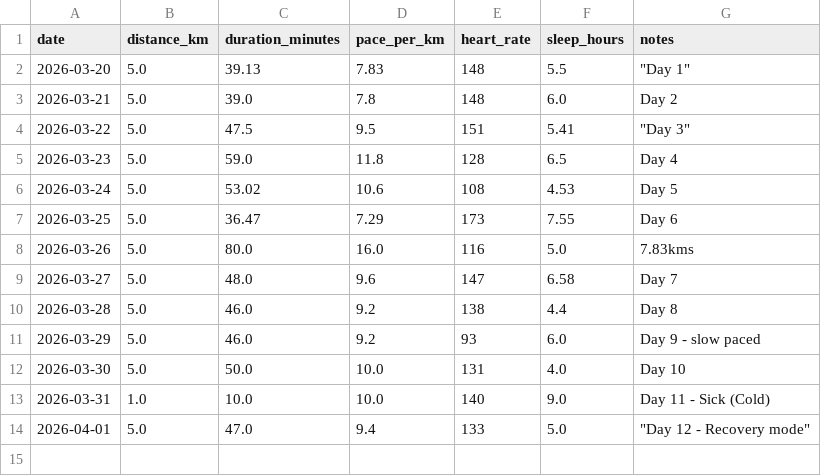
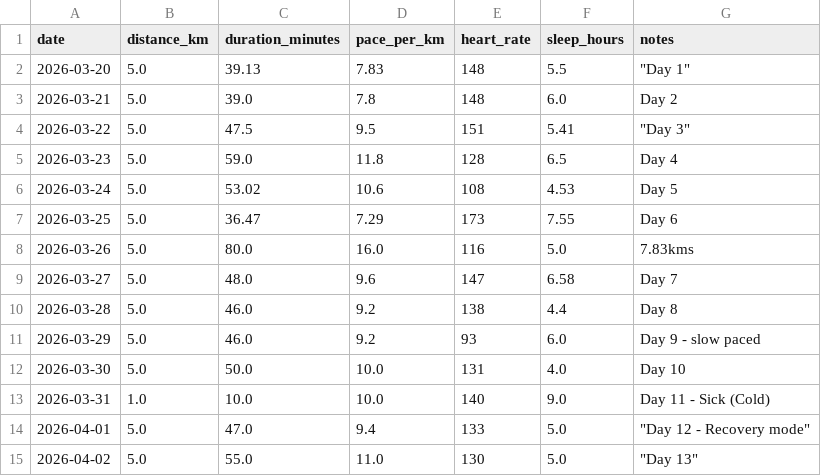
Before and after one commit to hinduja64/sub-30-5k-predictor, a CSV file: running_logs.csv, drawn as a sheet.

Commit message:
Day 13: Logged run

```diff
--- a/running_logs.csv
+++ b/running_logs.csv
@@ -14 +14,2 @@ date,distance_km,duration_minutes,pace_per_km,heart_rate,sleep_hours,notes
 2026-04-01,5.0,47.0,9.4,133,5.0,"""Day 12 - Recovery mode"""
+2026-04-02,5.0,55.0,11.0,130,5.0,"""Day 13"""
```
